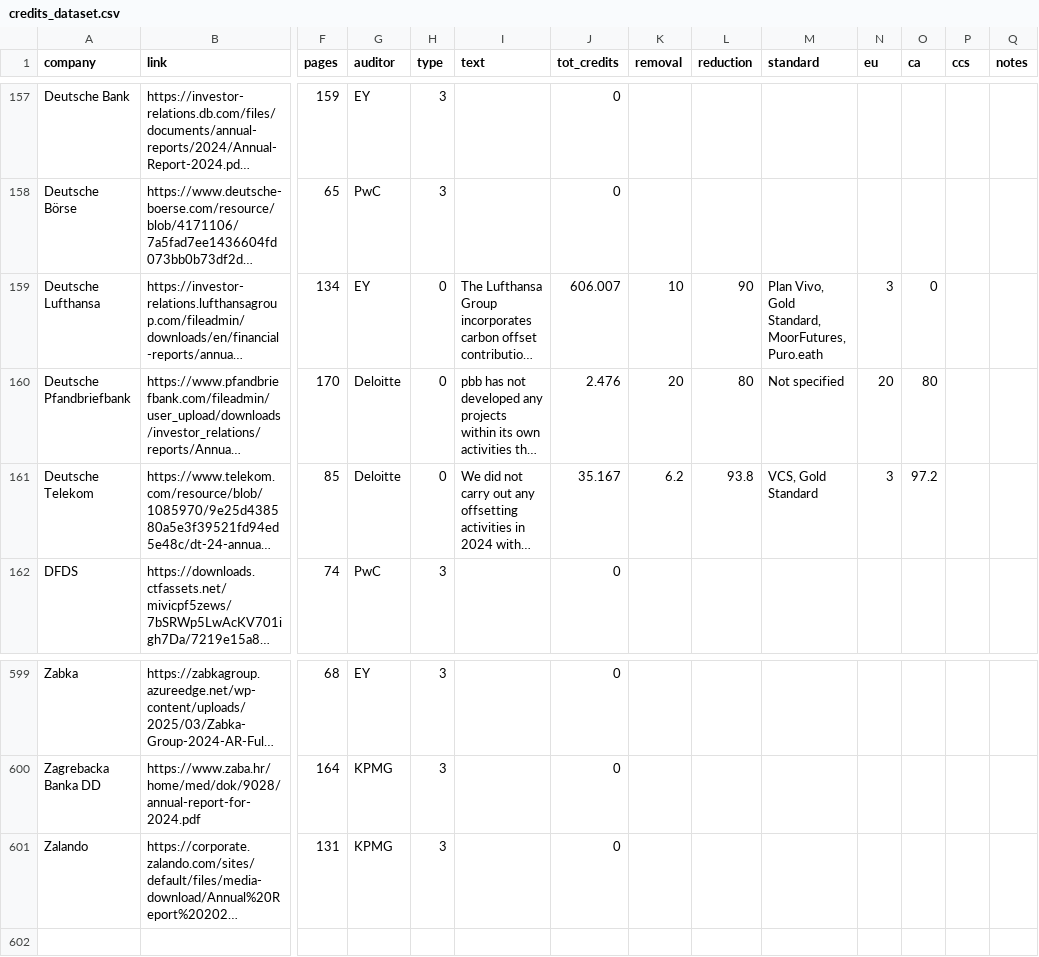
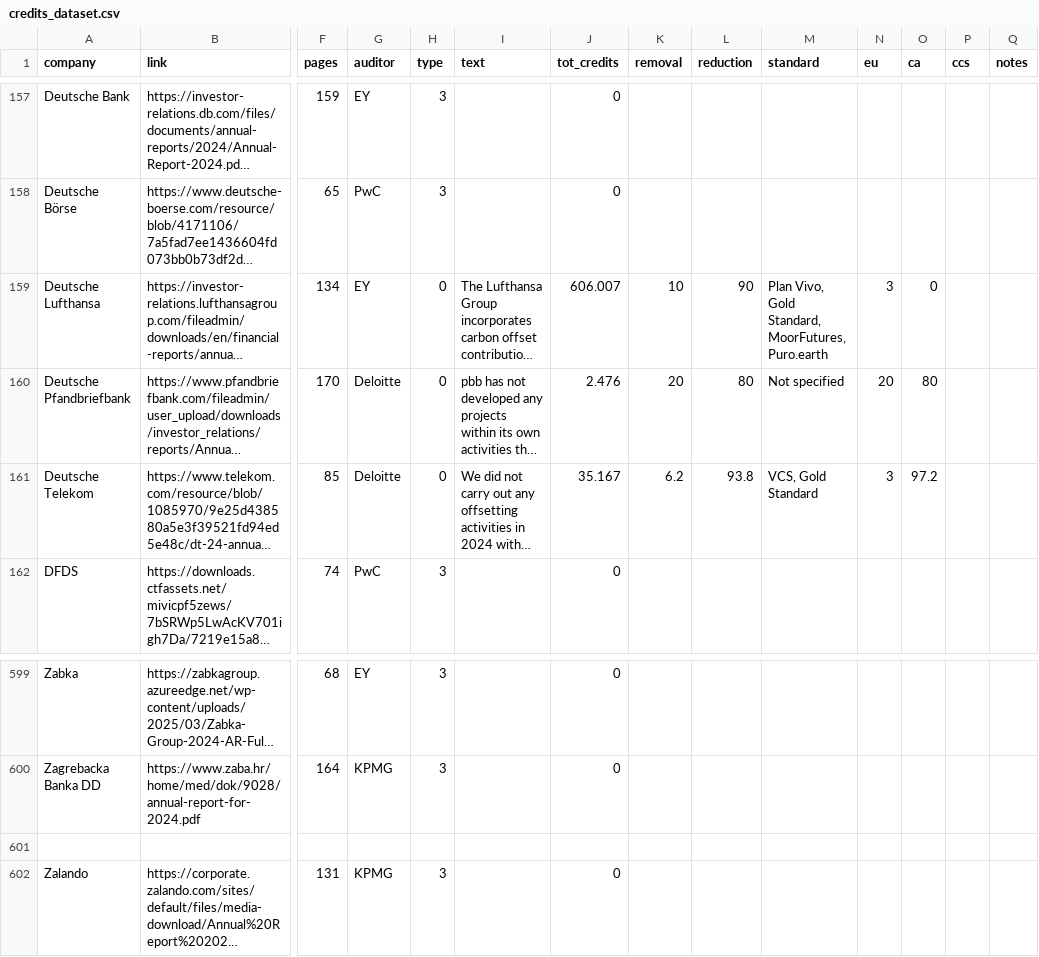
Before and after one commit to RitaGhilardi/CSRD-CarbonRemoval, a CSV file: credits_dataset.csv, drawn as a sheet; only a part is shown, gaps mark what is left out; long unchanged cells end in …; rows hold the shown columns only; the diff names each change by its address in the sheet, - before the commit and + after, or states it on an @@ line.

Commit message:
Update credits_dataset.csv

```diff
--- a/credits_dataset.csv
+++ b/credits_dataset.csv
-M159 (standard): …Standard, MoorFutures, Puro.eath
+M159 (standard): …Standard, MoorFutures, Puro.earth
+row 601: (empty)
```
